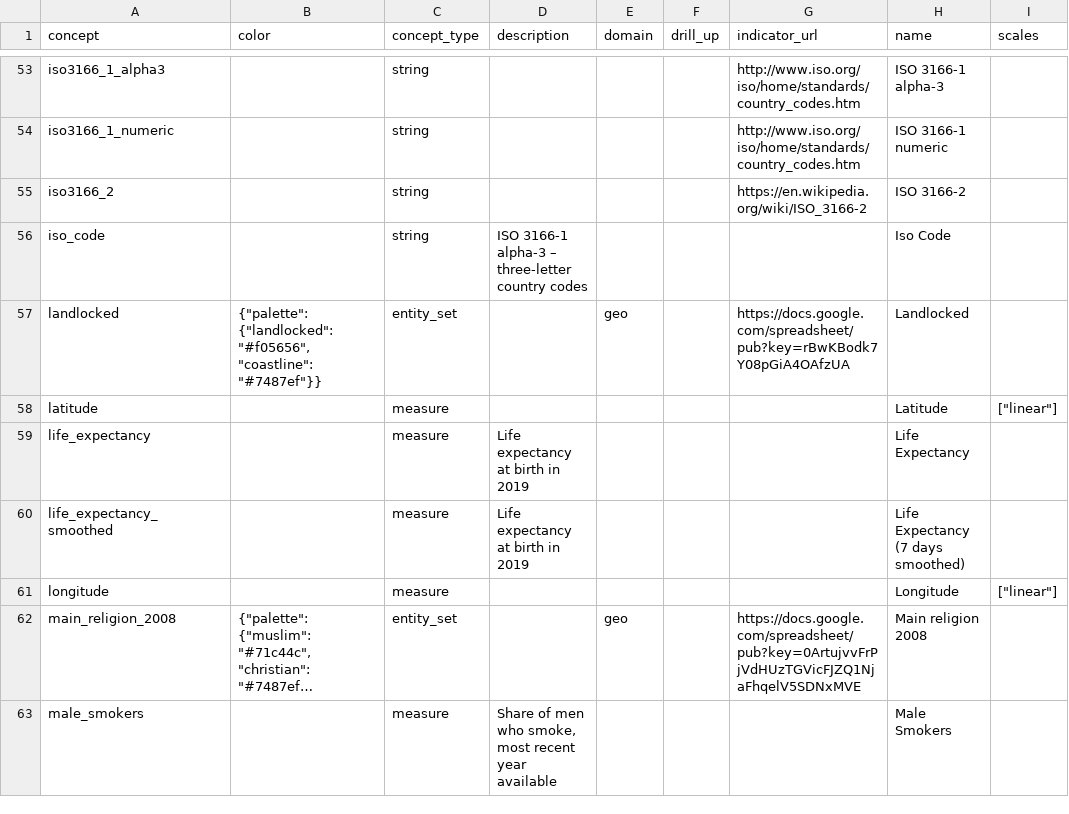
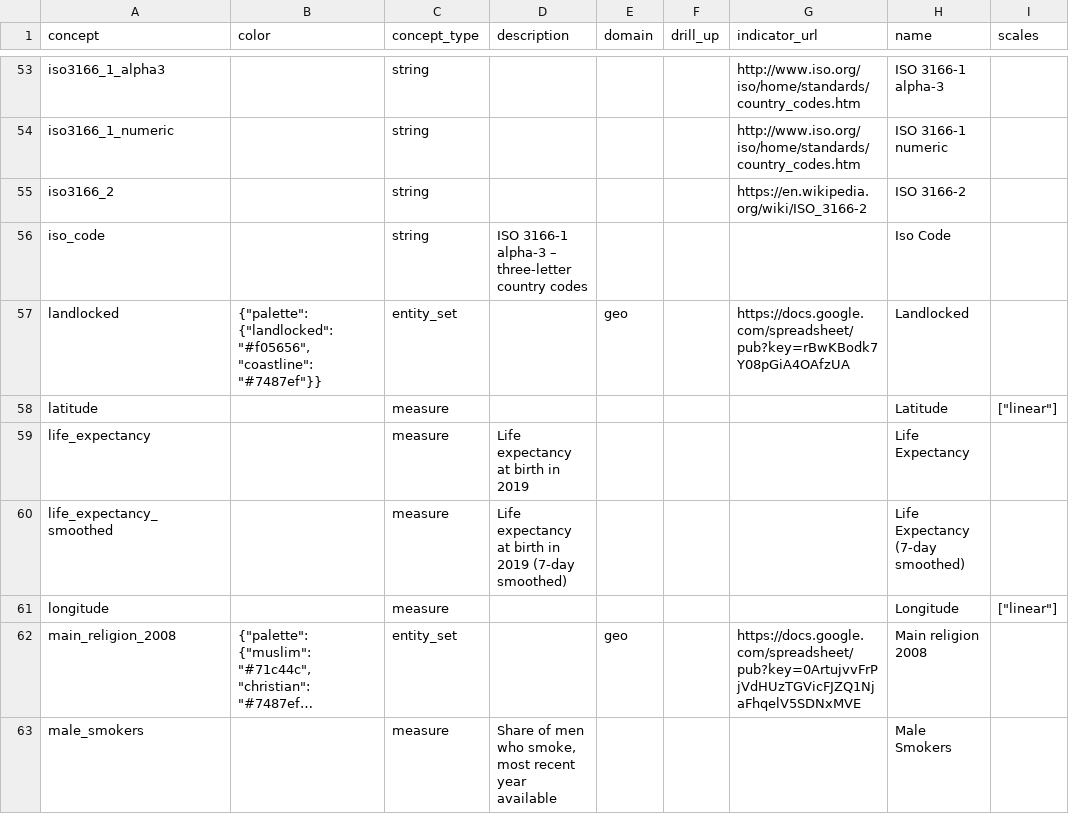
Before and after one commit to open-numbers/ddf--open_numbers--owid_covid_19, a CSV file: ddf--concepts.csv, drawn as a sheet; only a part is shown, gaps mark what is left out; long unchanged cells end in …; the diff covers the shown part only; the diff names each change by its address in the sheet, - before the commit and + after, or states it on an @@ line.

```diff
--- a/ddf--concepts.csv
+++ b/ddf--concepts.csv
-D60 (description): Life expectancy at birth in 2019
+D60 (description): Life expectancy at birth in 2019 (7-day smoothed)
-H60 (name): Life Expectancy (7 days smoothed)
+H60 (name): Life Expectancy (7-day smoothed)
```
Also changed, not shown: 88 edited cells elsewhere in this file, ddf--entities--tag.csv, 1 other file.
